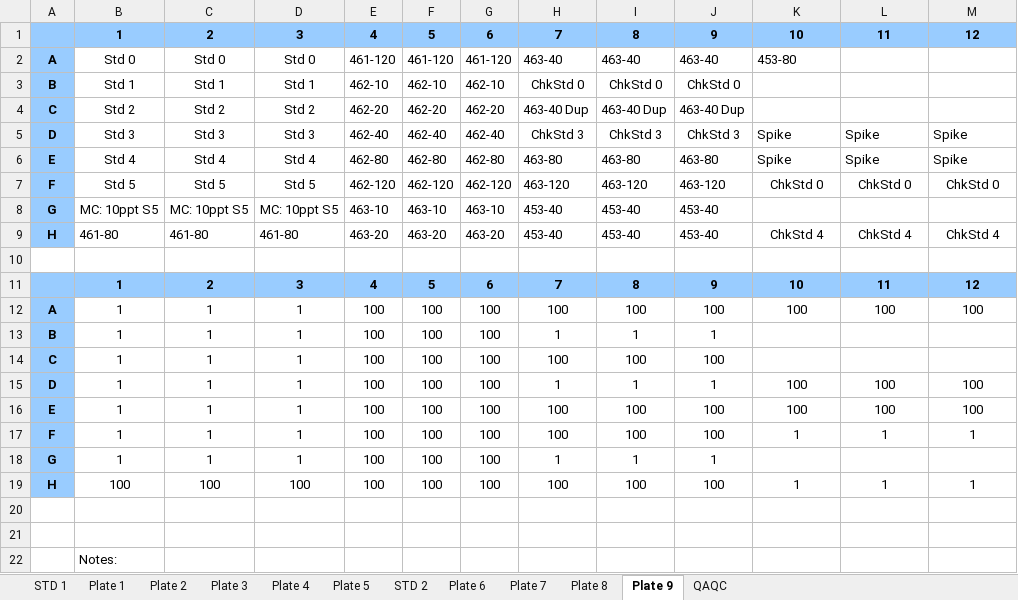
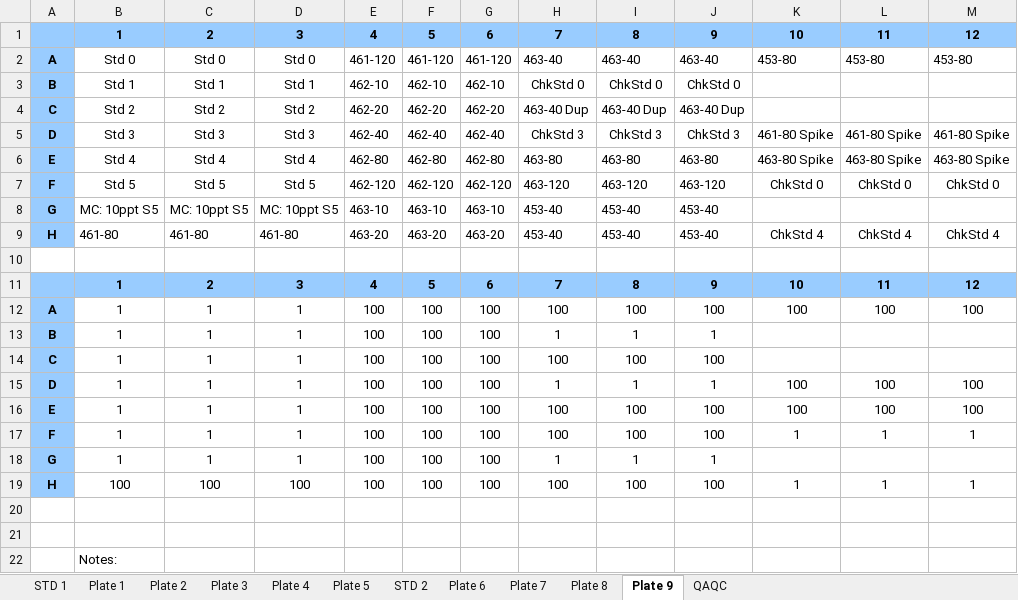
Before and after one commit to Smithsonian/GCREW, an Excel workbook: SMARTX/Porewater/1-Sulfide/2026/Datasheets/2026July_SMARTX_H2S_Datasheets.xlsx, sheet Plate 9, drawn as a sheet; values as stored, in another font and other column widths than the file's, no borders; the diff names each change by its address in the sheet, - before the commit and + after, or states it on an @@ line.

```diff
--- a/SMARTX/Porewater/1-Sulfide/2026/Datasheets/2026July_SMARTX_H2S_Datasheets.xlsx (sheet Plate 9)
+++ b/SMARTX/Porewater/1-Sulfide/2026/Datasheets/2026July_SMARTX_H2S_Datasheets.xlsx (sheet Plate 9)
-L2: (empty)
+L2: 453-80
-M2: (empty)
+M2: 453-80
-K5: Spike
+K5: 461-80 Spike
-L5: Spike
+L5: 461-80 Spike
-M5: Spike
+M5: 461-80 Spike
-K6: Spike
+K6: 463-80 Spike
-L6: Spike
+L6: 463-80 Spike
-M6: Spike
+M6: 463-80 Spike
```
Also changed, not shown: CO2xN/Porewater/1-Sulfide/2026/Datasheets/2026July_LTREB_H2S_Datasheets.xlsx, CO2xNxPhrag/Porewater/1-Sulfide/2026/Datasheets/2026July_LTREB_H2S_Datasheets.xlsx, 34 other files.
